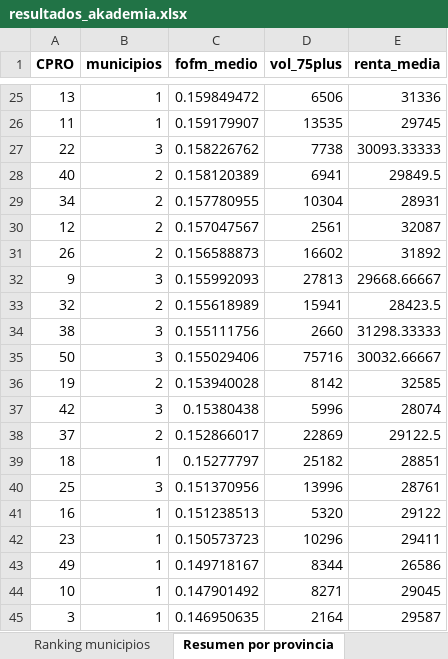
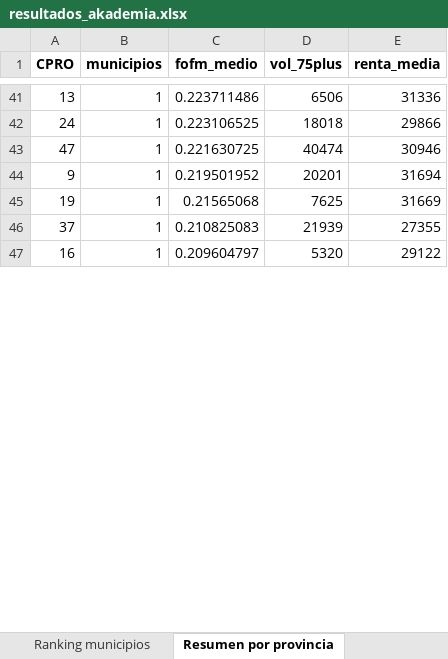
Before and after one commit to carlssrodriguez/akademia-residencias, an Excel workbook: resultados_akademia.xlsx, sheet Resumen por provincia, drawn as a sheet; only a part is shown, gaps mark what is left out; values as stored, in another font and other column widths than the file's, no borders; removed rows and columns are numbered as before the commit, all else as after; the diff covers the shown part only; the diff names each change by its address in the sheet, - before the commit and + after, or states it on an @@ line.

```diff
--- a/resultados_akademia.xlsx (sheet Resumen por provincia)
+++ b/resultados_akademia.xlsx (sheet Resumen por provincia)
-C41 (fofm_medio): 0.159849472
+C41 (fofm_medio): 0.223711486
-row 26: 11 | 1 | 0.159179907 | 13535 | 29745
-row 27: 22 | 3 | 0.158226762 | 7738 | 30093.33333
-row 28: 40 | 2 | 0.158120389 | 6941 | 29849.5
-row 29: 34 | 2 | 0.157780955 | 10304 | 28931
-row 30: 12 | 2 | 0.157047567 | 2561 | 32087
-row 31: 26 | 2 | 0.156588873 | 16602 | 31892
+row 42: 24 | 1 | 0.223106525 | 18018 | 29866
+row 43: 47 | 1 | 0.221630725 | 40474 | 30946
-B44 (municipios): 3
+B44 (municipios): 1
-C44 (fofm_medio): 0.155992093
+C44 (fofm_medio): 0.219501952
-D44 (vol_75plus): 27813
+D44 (vol_75plus): 20201
-E44 (renta_media): 29668.66667
+E44 (renta_media): 31694
-row 33: 32 | 2 | 0.155618989 | 15941 | 28423.5
-row 34: 38 | 3 | 0.155111756 | 2660 | 31298.33333
-row 35: 50 | 3 | 0.155029406 | 75716 | 30032.66667
-B45 (municipios): 2
+B45 (municipios): 1
-C45 (fofm_medio): 0.153940028
+C45 (fofm_medio): 0.21565068
-D45 (vol_75plus): 8142
+D45 (vol_75plus): 7625
-E45 (renta_media): 32585
+E45 (renta_media): 31669
-row 37: 42 | 3 | 0.15380438 | 5996 | 28074
-B46 (municipios): 2
+B46 (municipios): 1
-C46 (fofm_medio): 0.152866017
+C46 (fofm_medio): 0.210825083
-D46 (vol_75plus): 22869
+D46 (vol_75plus): 21939
-E46 (renta_media): 29122.5
+E46 (renta_media): 27355
-row 39: 18 | 1 | 0.15277797 | 25182 | 28851
-row 40: 25 | 3 | 0.151370956 | 13996 | 28761
-C47 (fofm_medio): 0.151238513
+C47 (fofm_medio): 0.209604797
-row 42: 23 | 1 | 0.150573723 | 10296 | 29411
-row 43: 49 | 1 | 0.149718167 | 8344 | 26586
-row 44: 10 | 1 | 0.147901492 | 8271 | 29045
-row 45: 3 | 1 | 0.146950635 | 2164 | 29587
```
Also changed, not shown: 33 added rows, 15 removed rows and 24 edited cells elsewhere in this sheet, sheet Ranking municipios, sheet Top 100 ubicaciones, other sheet tabs, 4 other files.
